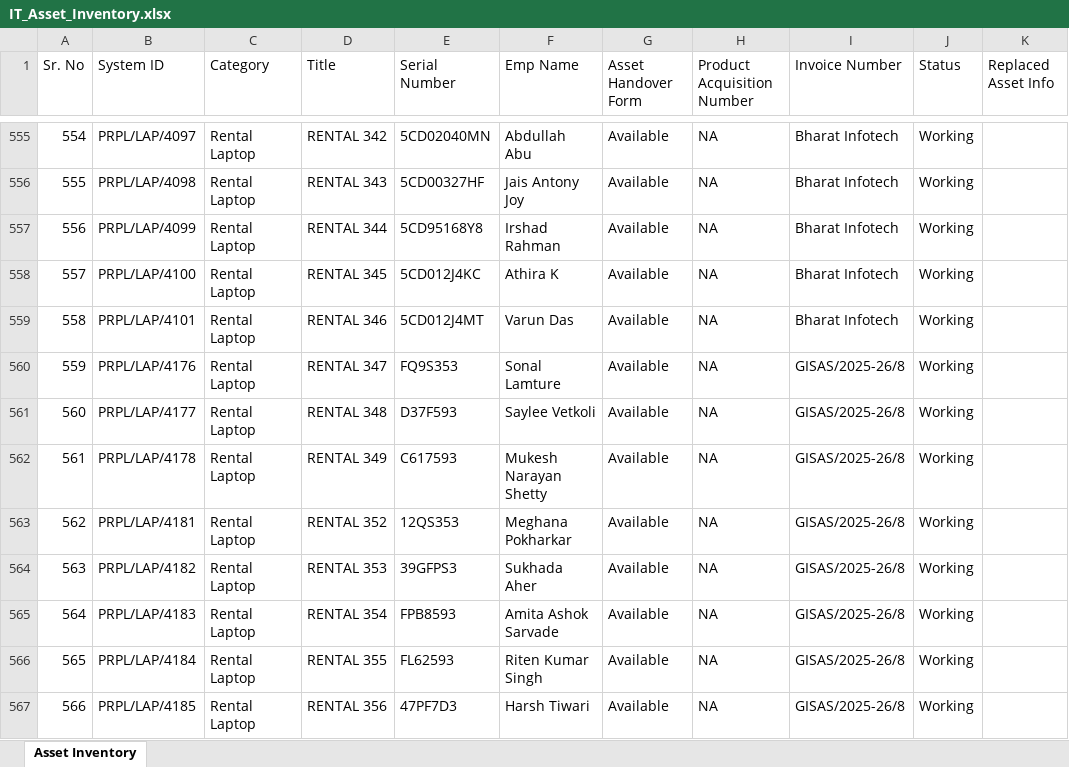
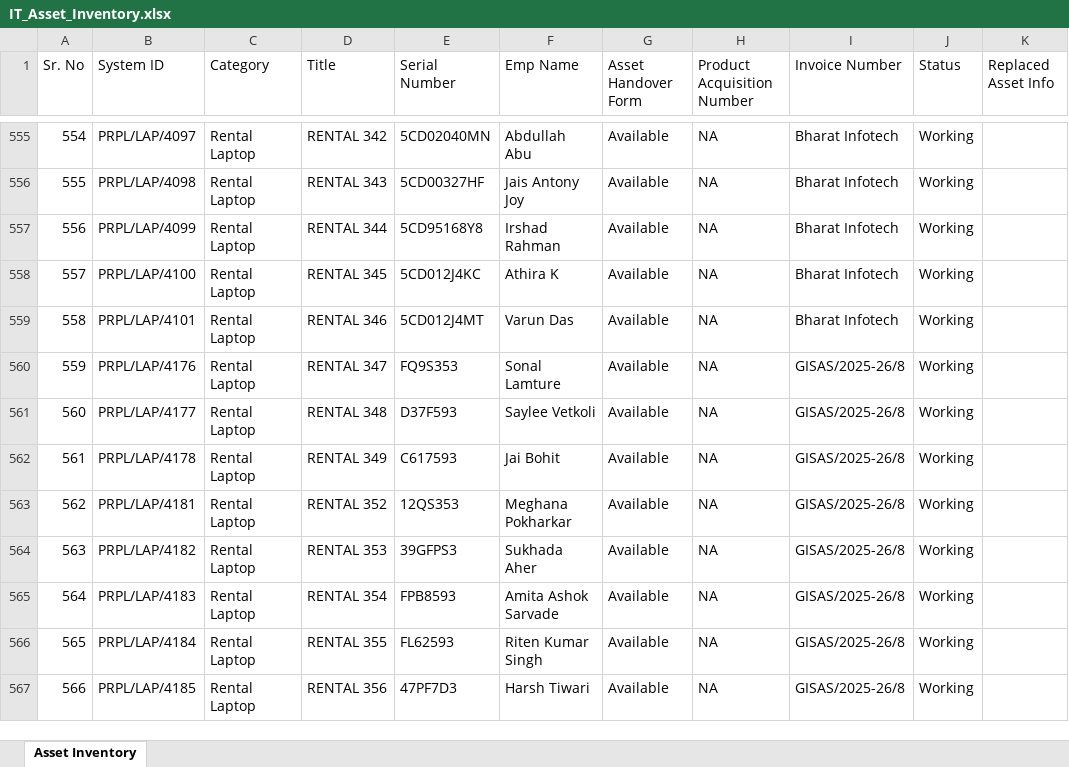
Before and after one commit to actpistol/lexus.github.io, an Excel workbook: IT_Asset_Inventory.xlsx, sheet Asset Inventory, drawn as a sheet; only a part is shown, gaps mark what is left out; values as stored, in another font and other column widths than the file's, no borders; the diff names each change by its address in the sheet, - before the commit and + after, or states it on an @@ line.

Commit message:
Auto-update IT_Asset_Inventory.xlsx via Web App

```diff
--- a/IT_Asset_Inventory.xlsx (sheet Asset Inventory)
+++ b/IT_Asset_Inventory.xlsx (sheet Asset Inventory)
-F562 (Emp Name): Mukesh Narayan Shetty
+F562 (Emp Name): Jai Bohit
```
